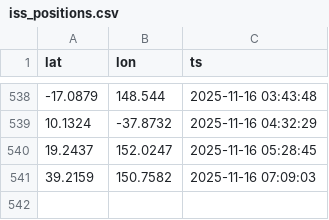
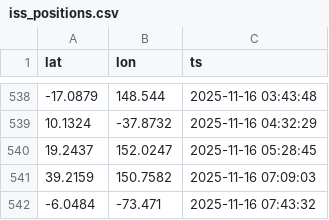
Before and after one commit to dzweben/ISS-Map-Building-Python, a CSV file: iss_positions.csv, drawn as a sheet; only a part is shown, gaps mark what is left out.

```diff
--- a/iss_positions.csv
+++ b/iss_positions.csv
@@ -541 +541,2 @@ lat,lon,ts
 39.2159,150.7582,2025-11-16 07:09:03
+-6.0484,-73.471,2025-11-16 07:43:32
```
Also changed, not shown: 1 other file.
